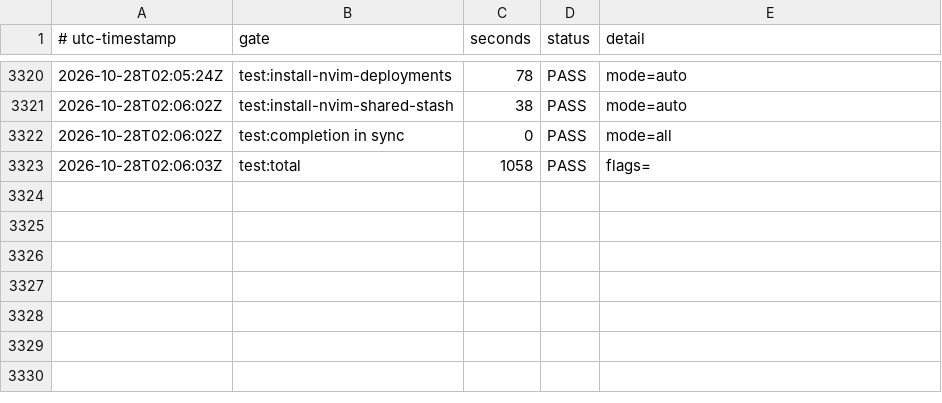
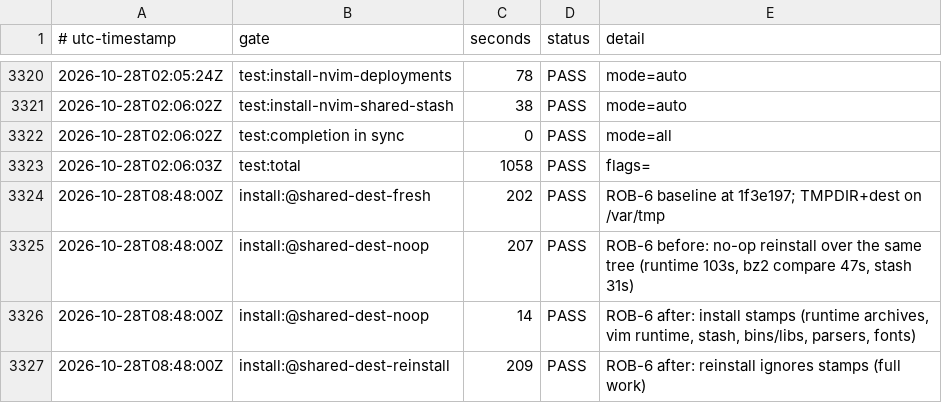
Before and after one commit to smprather/engineering-loadout, a TSV file: assurance/release-timings.tsv, drawn as a sheet; only a part is shown, gaps mark what is left out; the diff names each change by its address in the sheet, - before the commit and + after, or states it on an @@ line.

```diff
--- a/assurance/release-timings.tsv
+++ b/assurance/release-timings.tsv
+row 3324: 2026-10-28T08:48:00Z | install:@shared-dest-fresh | 202 | PASS | ROB-6 baseline at 1f3e197; TMPDIR+dest on /var/tmp
+row 3325: 2026-10-28T08:48:00Z | install:@shared-dest-noop | 207 | PASS | ROB-6 before: no-op reinstall over the same tree (runtime 103s, bz2 compare 47s, stash 31s)
+row 3326: 2026-10-28T08:48:00Z | install:@shared-dest-noop | 14 | PASS | ROB-6 after: install stamps (runtime archives, vim runtime, stash, bins/libs, parsers, fonts)
+row 3327: 2026-10-28T08:48:00Z | install:@shared-dest-reinstall | 209 | PASS | ROB-6 after: reinstall ignores stamps (full work)
```
Also changed, not shown: 8 other files.
